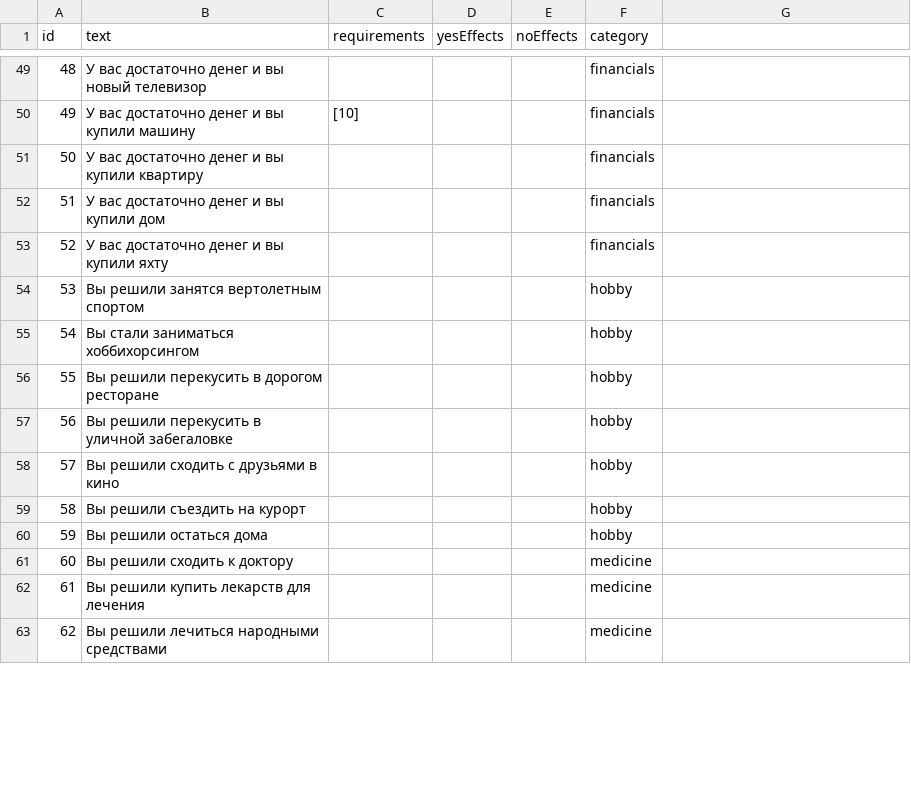
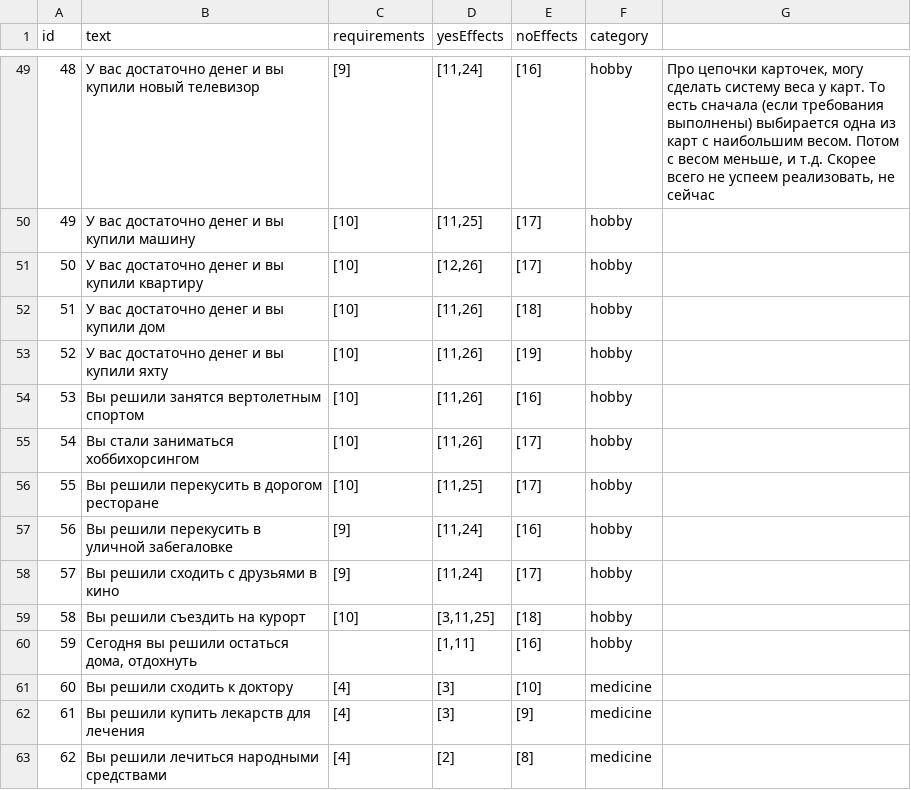
Before and after one commit to coca-in-a-cola/carassius, a CSV file: data/csv/cards.csv, drawn as a sheet; only a part is shown, gaps mark what is left out; the diff covers the shown part only.

Commit message:
added requirements system

```diff
--- a/data/csv/cards.csv
+++ b/data/csv/cards.csv
@@ -49,15 +49,15 @@ id,text,requirements,yesEffects,noEffects,category,
-48,У вас достаточно денег и вы новый телевизор,,,,financials,
-49,У вас достаточно денег и вы купили машину,[10],,,financials,
-50,У вас достаточно денег и вы купили квартиру,,,,financials,
-51,У вас достаточно денег и вы купили дом,,,,financials,
-52,У вас достаточно денег и вы купили яхту,,,,financials,
-53,Вы решили занятся вертолетным спортом,,,,hobby,
-54,Вы стали заниматься хоббихорсингом,,,,hobby,
-55,Вы решили перекусить в дорогом ресторане,,,,hobby,
-56,Вы решили перекусить в уличной забегаловке,,,,hobby,
-57,Вы решили сходить с друзьями в кино,,,,hobby,
-58,Вы решили съездить на курорт,,,,hobby,
-59,Вы решили остаться дома,,,,hobby,
-60,Вы решили сходить к доктору ,,,,medicine,
-61,Вы решили купить лекарств для лечения,,,,medicine,
-62,Вы решили лечиться народными средствами,,,,medicine,
+48,У вас достаточно денег и вы купили новый телевизор,[9],"[11,24]",[16],hobby,"Про цепочки карточек, могу сделать систему веса у карт. То есть сначала (если требования выполнены) выбирается одна из карт с наибольшим весом. Потом с весом меньше, и т.д. Скорее всего не успеем реализовать, не сейчас"
+49,У вас достаточно денег и вы купили машину,[10],"[11,25]",[17],hobby,
+50,У вас достаточно денег и вы купили квартиру,[10],"[12,26]",[17],hobby,
+51,У вас достаточно денег и вы купили дом,[10],"[11,26]",[18],hobby,
+52,У вас достаточно денег и вы купили яхту,[10],"[11,26]",[19],hobby,
+53,Вы решили занятся вертолетным спортом,[10],"[11,26]",[16],hobby,
+54,Вы стали заниматься хоббихорсингом,[10],"[11,26]",[17],hobby,
+55,Вы решили перекусить в дорогом ресторане,[10],"[11,25]",[17],hobby,
+56,Вы решили перекусить в уличной забегаловке,[9],"[11,24]",[16],hobby,
+57,Вы решили сходить с друзьями в кино,[9],"[11,24]",[17],hobby,
+58,Вы решили съездить на курорт,[10],"[3,11,25]",[18],hobby,
+59,"Сегодня вы решили остаться дома, отдохнуть",,"[1,11]",[16],hobby,
+60,Вы решили сходить к доктору ,[4],[3],[10],medicine,
+61,Вы решили купить лекарств для лечения,[4],[3],[9],medicine,
+62,Вы решили лечиться народными средствами,[4],[2],[8],medicine,
```
Also changed, not shown: 100 edited cells elsewhere in this file, data/csv/effects.csv, data/csv/requirements.csv, 4 other files.
